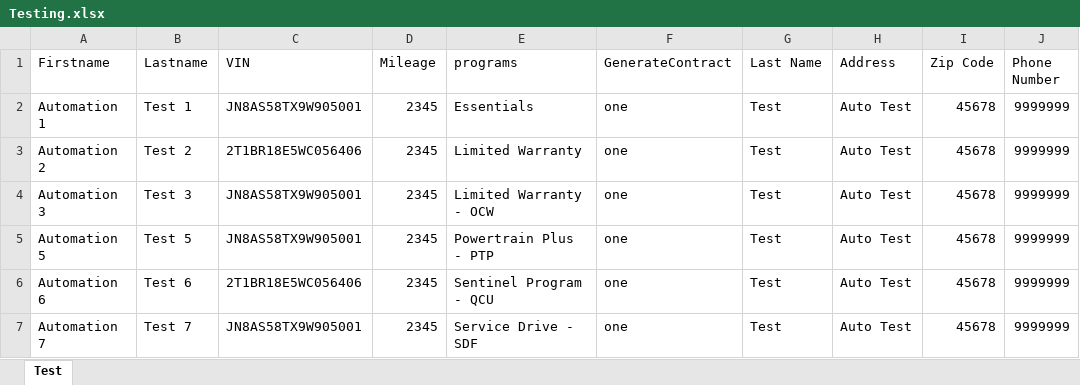
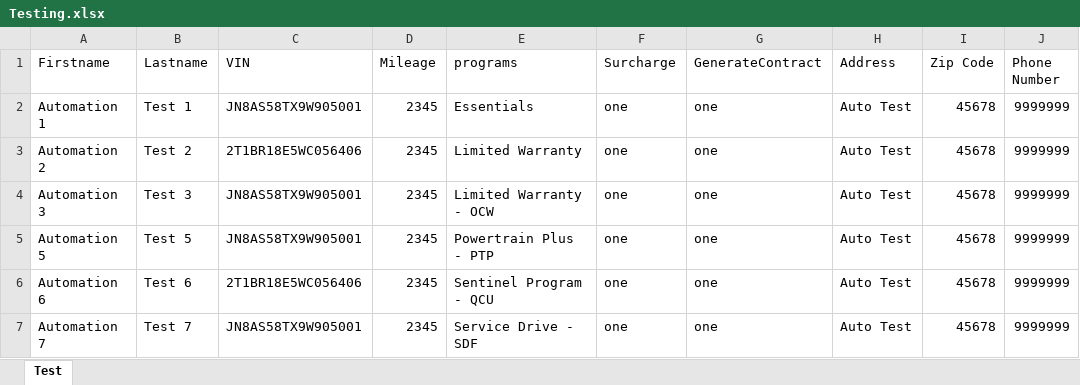
Before and after one commit to ankitcoforge/adle2eautomation, an Excel workbook: Testing.xlsx, sheet Test, drawn as a sheet; values as stored, in another font and other column widths than the file's, no borders; removed rows and columns are numbered as before the commit, all else as after; the diff names each change by its address in the sheet, - before the commit and + after, or states it on an @@ line.

Commit message:
Generate Contract Test Cases added

```diff
--- a/Testing.xlsx (sheet Test)
+++ b/Testing.xlsx (sheet Test)
+column F (Surcharge), rows 2-7: all one
-column G (Last Name), rows 2-7: all Test
```
Also changed, not shown: 9 other files.
